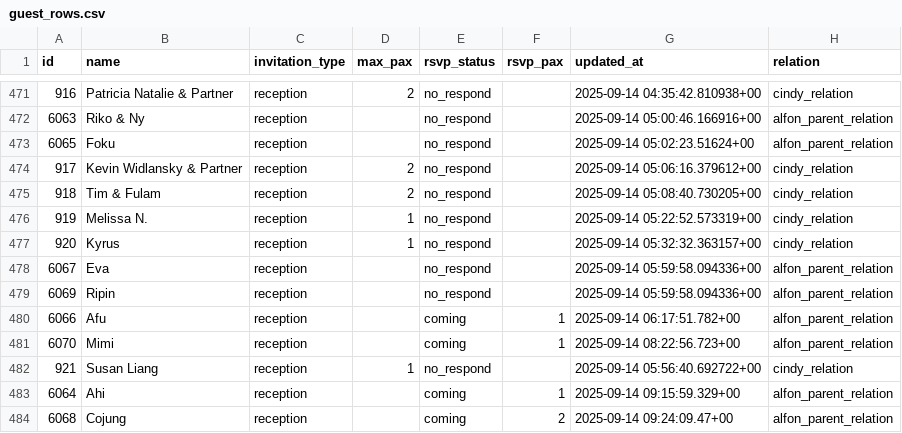
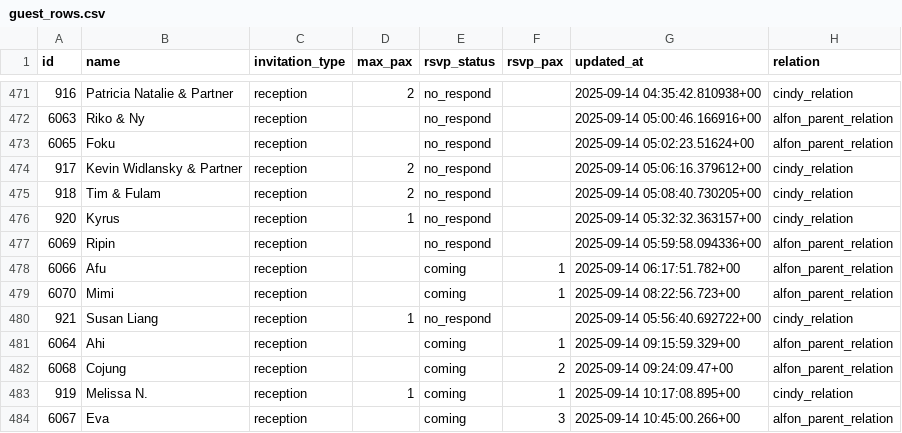
Before and after one commit to alfonski/wed-guest-helper, a CSV file: guest_rows.csv, drawn as a sheet; only a part is shown, gaps mark what is left out; removed rows and columns are numbered as before the commit, all else as after; the diff names each change by its address in the sheet, - before the commit and + after, or states it on an @@ line.

```diff
--- a/guest_rows.csv
+++ b/guest_rows.csv
-row 476: 919 | Melissa N. | reception | 1 | no_respond |  | 2025-09-14 05:22:52.573319+00 | cindy_relation
-row 478: 6067 | Eva | reception |  | no_respond |  | 2025-09-14 05:59:58.094336+00 | alfon_parent_relation
+row 483: 919 | Melissa N. | reception | 1 | coming | 1 | 2025-09-14 10:17:08.895+00 | cindy_relation
+row 484: 6067 | Eva | reception |  | coming | 3 | 2025-09-14 10:45:00.266+00 | alfon_parent_relation
```
